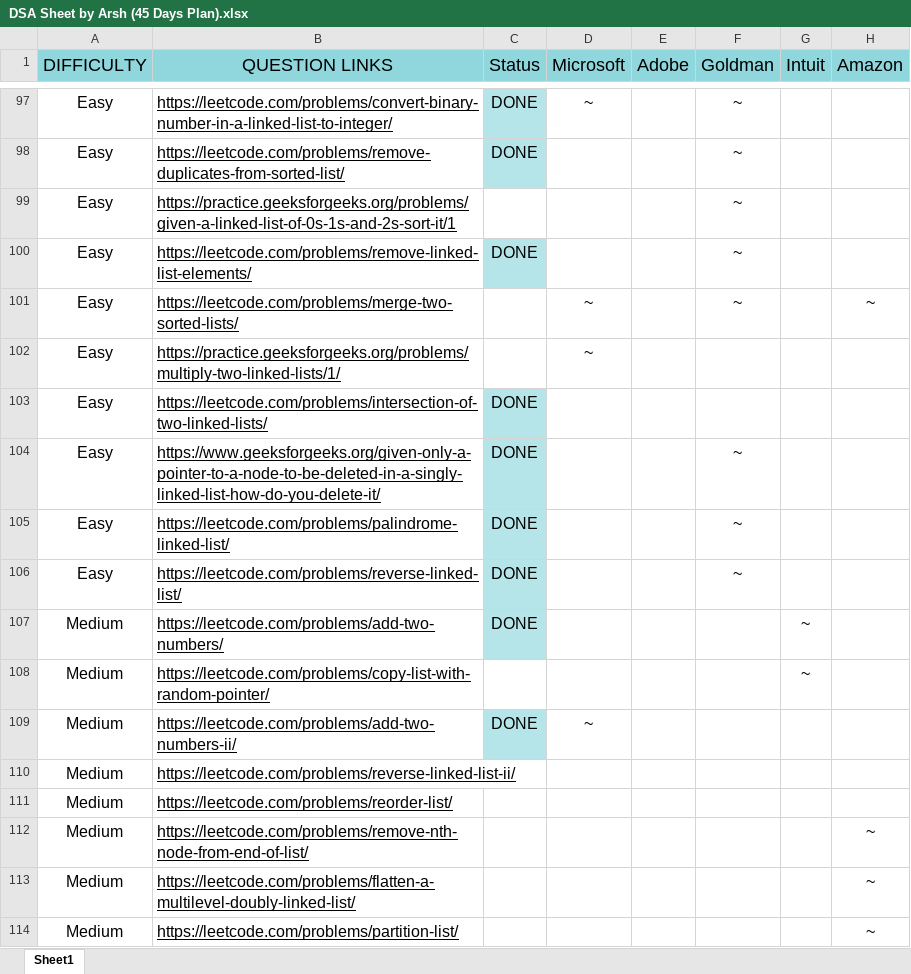
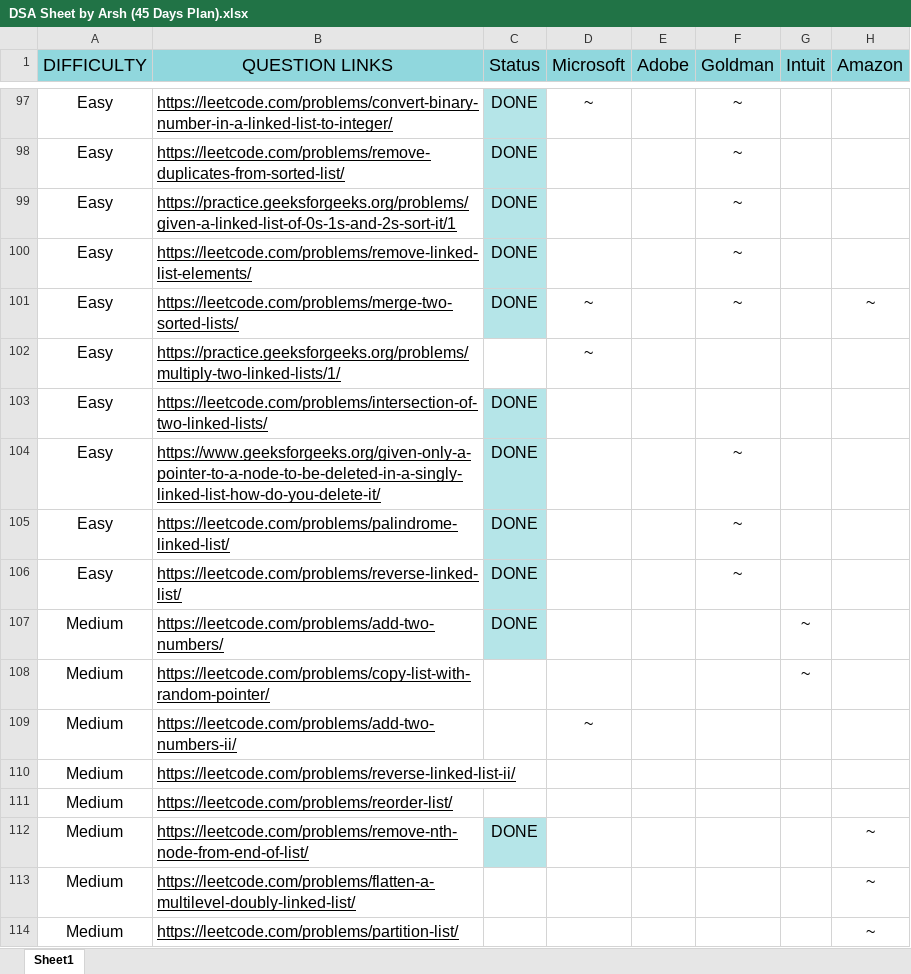
Before and after one commit to tier3guy/CrackYourInternship, an Excel workbook: DSA Sheet by Arsh (45 Days Plan).xlsx, sheet Sheet1, drawn as a sheet; only a part is shown, gaps mark what is left out; values as stored, in another font and other column widths than the file's, no borders; the diff names each change by its address in the sheet, - before the commit and + after, or states it on an @@ line.

```diff
--- a/DSA Sheet by Arsh (45 Days Plan).xlsx (sheet Sheet1)
+++ b/DSA Sheet by Arsh (45 Days Plan).xlsx (sheet Sheet1)
-C99 (Status): (empty)
+C99 (Status): DONE
-C99 fill: none
+C99 fill: #B5E5E8
-C101 (Status): (empty)
+C101 (Status): DONE
-C101 fill: none
+C101 fill: #B5E5E8
-C109 (Status): DONE
+C109 (Status): (empty)
-C109 fill: #B5E5E8
+C109 fill: none
-C112 (Status): (empty)
+C112 (Status): DONE
-C112 fill: none
+C112 fill: #B5E5E8
```
Also changed, not shown: 3 other files.
